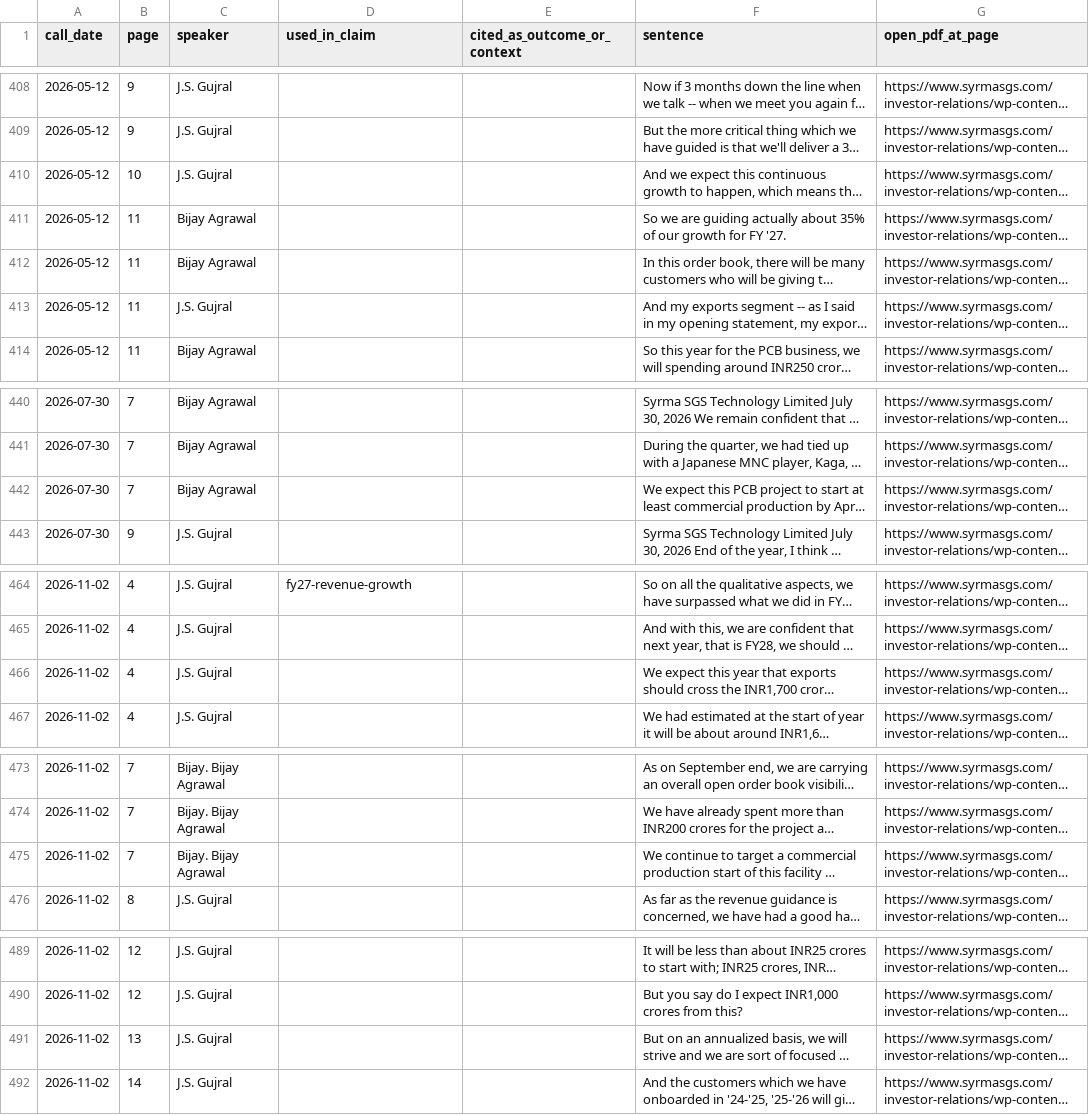
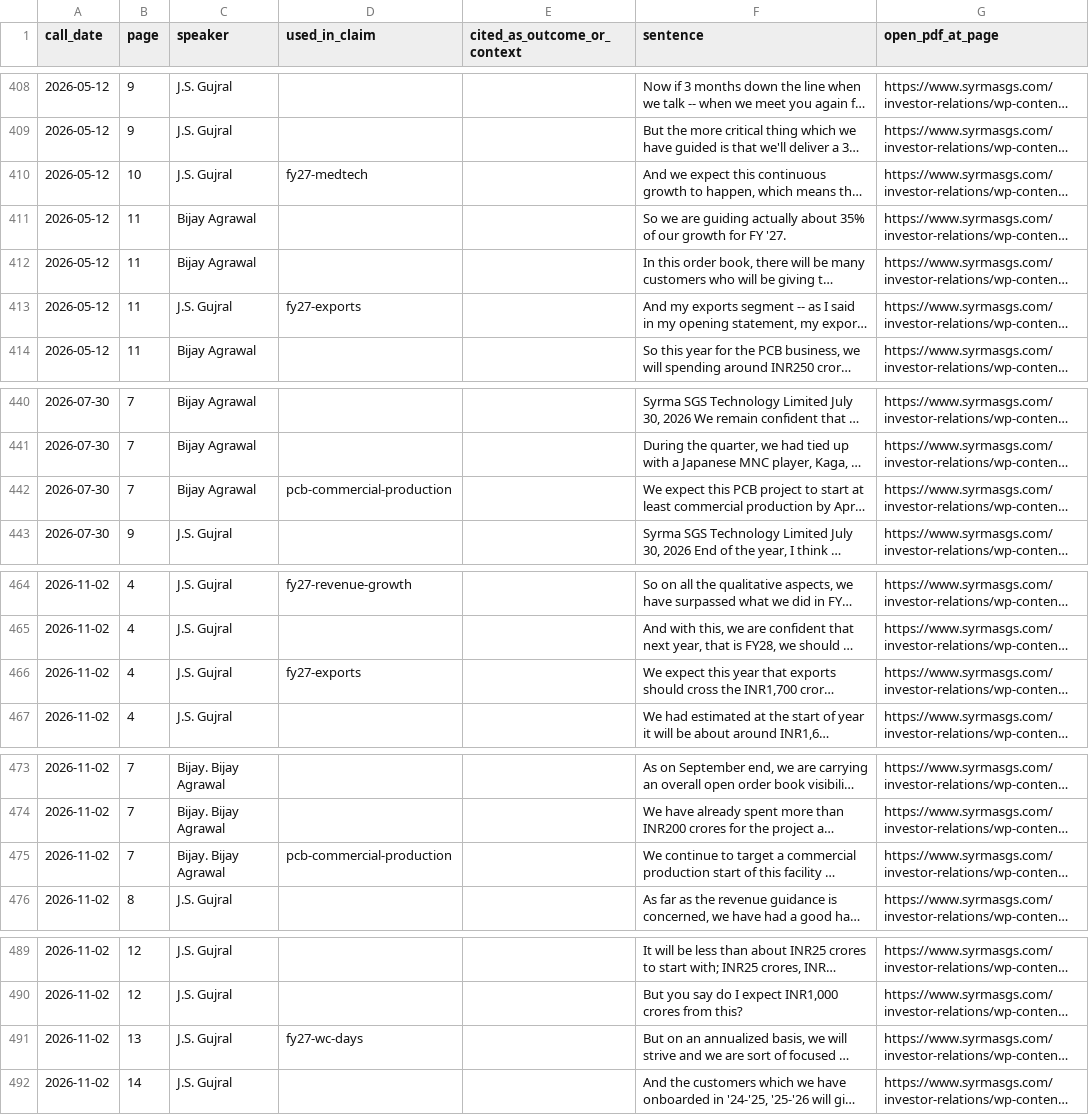
Before and after one commit to yashduttrading-ui/promise-scorecard, a CSV file: checks/SYRMA_forward_statements.csv, drawn as a sheet; only a part is shown, gaps mark what is left out; long unchanged cells end in …; the diff names each change by its address in the sheet, - before the commit and + after, or states it on an @@ line.

```diff
--- a/checks/SYRMA_forward_statements.csv
+++ b/checks/SYRMA_forward_statements.csv
-D410 (used_in_claim): (empty)
+D410 (used_in_claim): fy27-medtech
-D413 (used_in_claim): (empty)
+D413 (used_in_claim): fy27-exports
-D442 (used_in_claim): (empty)
+D442 (used_in_claim): pcb-commercial-production
-D466 (used_in_claim): (empty)
+D466 (used_in_claim): fy27-exports
-D475 (used_in_claim): (empty)
+D475 (used_in_claim): pcb-commercial-production
-D491 (used_in_claim): (empty)
+D491 (used_in_claim): fy27-wc-days
```
Also changed, not shown: checks/AMBER.csv, checks/SYRMA.csv, 15 other files.
